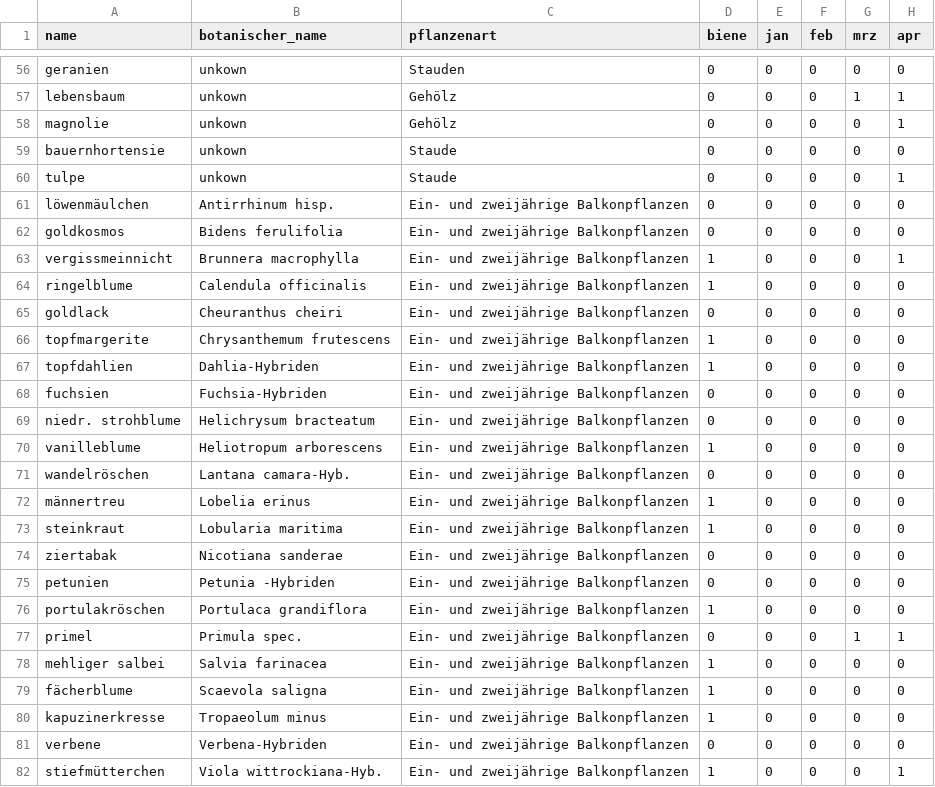
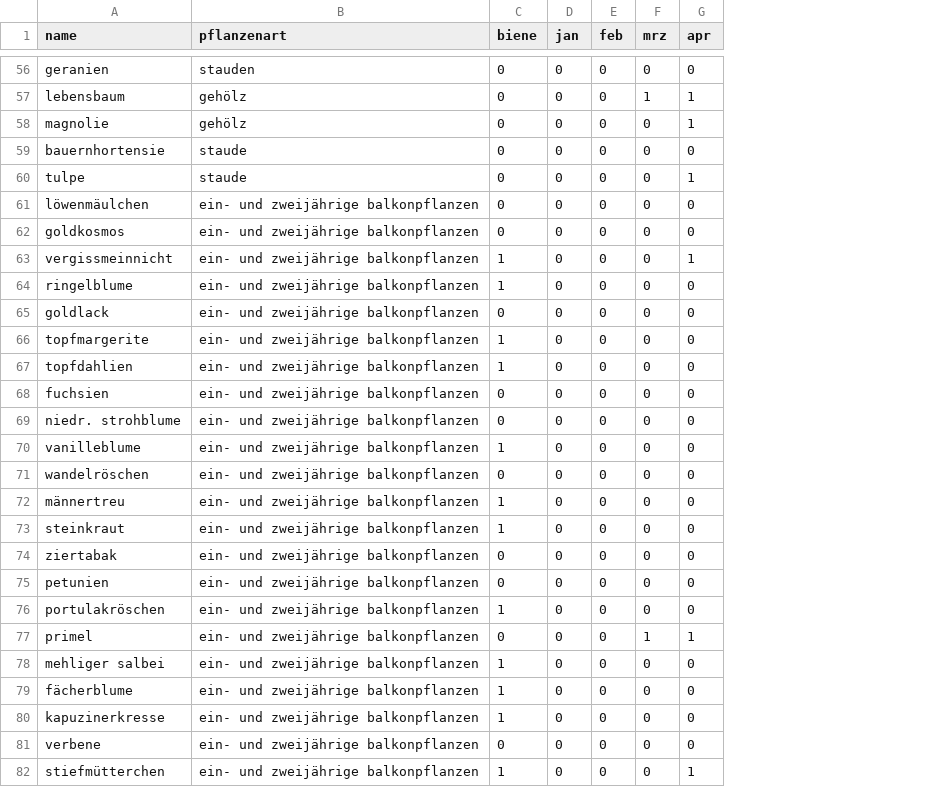
Before and after one commit to retoburch/BioDivBalkonia, a CSV file: Import/plants_df.csv, drawn as a sheet; only a part is shown, gaps mark what is left out; removed rows and columns are numbered as before the commit, all else as after; the diff covers the shown part only; the diff names each change by its address in the sheet, - before the commit and + after, or states it on an @@ line.

```diff
--- a/Import/plants_df.csv
+++ b/Import/plants_df.csv
-column B (botanischer_name), rows 56-82: unkown | unkown | unkown | unkown | unkown | Antirrhinum hisp. | Bidens ferulifolia | Brunnera macrophylla | Calendula officinalis | Cheuranthus cheiri | Chrysanthemum frutescens | Dahlia-Hybriden | Fuchsia-Hybriden | Helichrysum bracteatum | Heliotropum arborescens | Lantana camara-Hyb. | Lobelia erinus | Lobularia maritima | Nicotiana sanderae | Petunia -Hybriden | Portulaca grandiflora | Primula spec. | Salvia farinacea | Scaevola saligna | Tropaeolum minus | Verbena-Hybriden | Viola wittrockiana-Hyb.
-B56 (pflanzenart): Stauden
+B56 (pflanzenart): stauden
-B57:B58 (pflanzenart): Gehölz
+B57:B58 (pflanzenart): gehölz
-B59:B60 (pflanzenart): Staude
+B59:B60 (pflanzenart): staude
-B61:B82 (pflanzenart): Ein- und zweijährige Balkonpflanzen
+B61:B82 (pflanzenart): ein- und zweijährige balkonpflanzen
```
Also changed, not shown: 83 edited cells elsewhere in this file, 1 other file.
